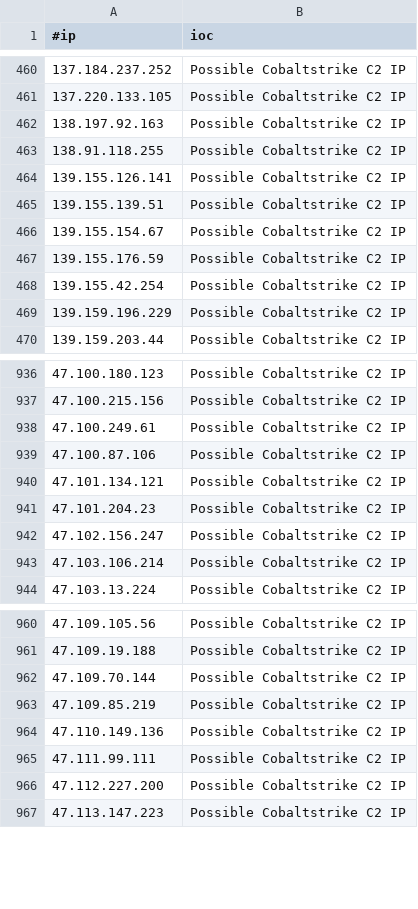
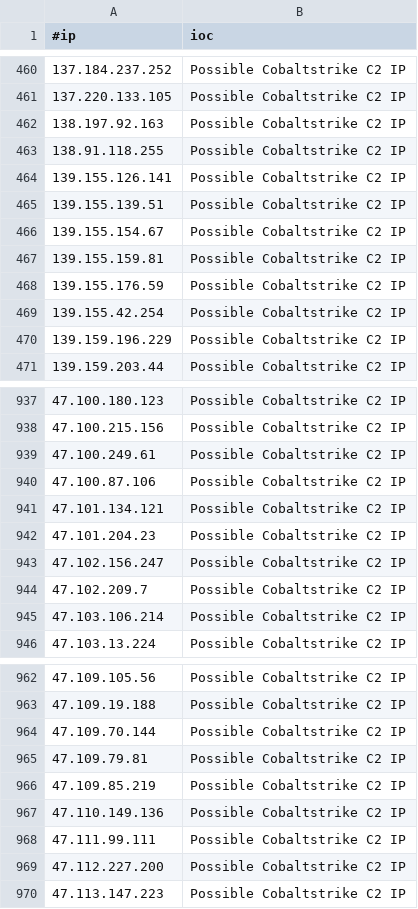
Before and after one commit to ElCapitanXSec/C2IntelFeeds, a CSV file: feeds/IPC2s.csv, drawn as a sheet; only a part is shown, gaps mark what is left out.

```diff
--- a/feeds/IPC2s.csv
+++ b/feeds/IPC2s.csv
@@ -466,2 +466,3 @@
 139.155.154.67,Possible Cobaltstrike C2 IP
+139.155.159.81,Possible Cobaltstrike C2 IP
 139.155.176.59,Possible Cobaltstrike C2 IP
@@ -942,2 +943,3 @@
 47.102.156.247,Possible Cobaltstrike C2 IP
+47.102.209.7,Possible Cobaltstrike C2 IP
 47.103.106.214,Possible Cobaltstrike C2 IP
@@ -962,2 +964,3 @@
 47.109.70.144,Possible Cobaltstrike C2 IP
+47.109.79.81,Possible Cobaltstrike C2 IP
 47.109.85.219,Possible Cobaltstrike C2 IP
```
Also changed, not shown: feeds/DNSC2Domains.csv, feeds/IPC2s-30day.csv, 1 other file.
